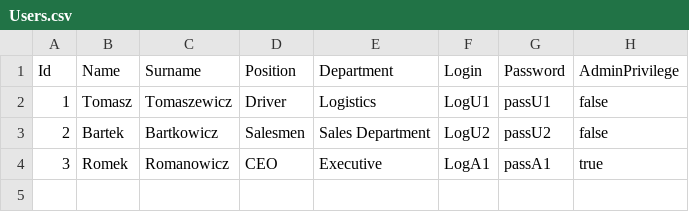
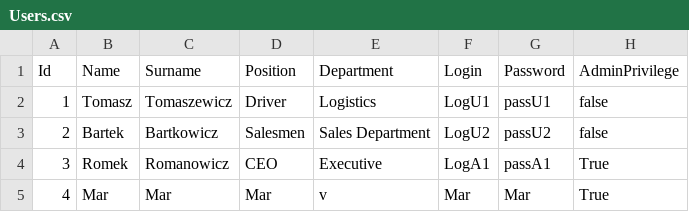
Before and after one commit to infoshareacademy/jcszr11-WeCSharp, a CSV file: Schedulist/Users.csv, drawn as a sheet.

Commit message:
Adding new User to the csv list of Users.

```diff
--- a/Schedulist/Users.csv
+++ b/Schedulist/Users.csv
@@ -3,2 +3,3 @@ Id,Name,Surname,Position,Department,Login,Password,AdminPrivilege
 2,Bartek,Bartkowicz,Salesmen,Sales Department,LogU2,passU2,false
-3,Romek,Romanowicz,CEO,Executive,LogA1,passA1,true
+3,Romek,Romanowicz,CEO,Executive,LogA1,passA1,True
+4,Mar,Mar,Mar,v,Mar,Mar,True
```
Also changed, not shown: 5 other files.
